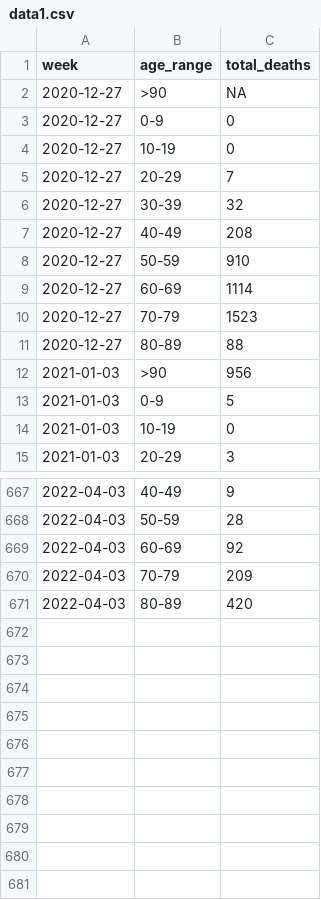
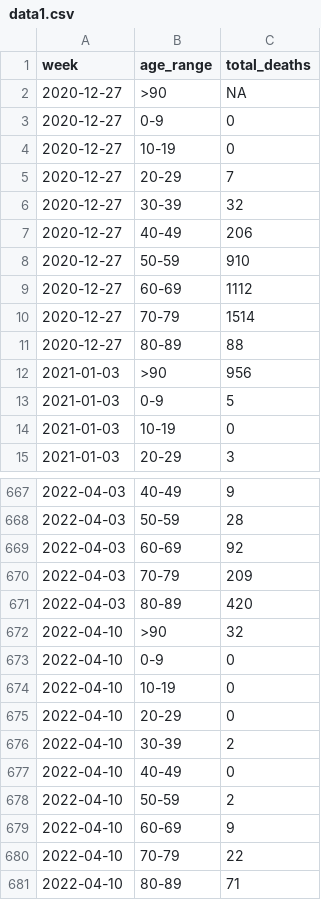
Before and after one commit to lvegro/iss-decessi-eta, a CSV file: data/data1.csv, drawn as a sheet; only a part is shown, gaps mark what is left out.

```diff
--- a/data/data1.csv
+++ b/data/data1.csv
@@ -6,6 +6,6 @@ week,age_range,total_deaths
 2020-12-27,30-39,32
-2020-12-27,40-49,208
+2020-12-27,40-49,206
 2020-12-27,50-59,910
-2020-12-27,60-69,1114
-2020-12-27,70-79,1523
+2020-12-27,60-69,1112
+2020-12-27,70-79,1514
 2020-12-27,80-89,88
@@ -671 +671,11 @@ week,age_range,total_deaths
 2022-04-03,80-89,420
+2022-04-10,>90,32
+2022-04-10,0-9,0
+2022-04-10,10-19,0
+2022-04-10,20-29,0
+2022-04-10,30-39,2
+2022-04-10,40-49,0
+2022-04-10,50-59,2
+2022-04-10,60-69,9
+2022-04-10,70-79,22
+2022-04-10,80-89,71
```
